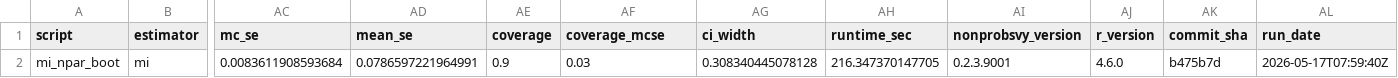
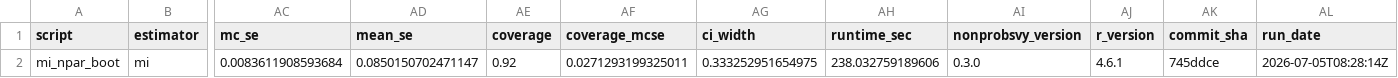
Before and after one commit to ncn-foreigners/nonprobsvy-coverage, a CSV file: results/mi/mi_npar_boot_coverage.csv, drawn as a sheet; only a part is shown, gaps mark what is left out; the diff names each change by its address in the sheet, - before the commit and + after, or states it on an @@ line.

```diff
--- a/results/mi/mi_npar_boot_coverage.csv
+++ b/results/mi/mi_npar_boot_coverage.csv
-AD2 (mean_se): 0.0786597221964991
+AD2 (mean_se): 0.0850150702471147
-AE2 (coverage): 0.9
+AE2 (coverage): 0.92
-AF2 (coverage_mcse): 0.03
+AF2 (coverage_mcse): 0.0271293199325011
-AG2 (ci_width): 0.308340445078128
+AG2 (ci_width): 0.333252951654975
-AH2 (runtime_sec): 216.347370147705
+AH2 (runtime_sec): 238.032759189606
-AI2 (nonprobsvy_version): 0.2.3.9001
+AI2 (nonprobsvy_version): 0.3.0
-AJ2 (r_version): 4.6.0
+AJ2 (r_version): 4.6.1
-AK2 (commit_sha): b475b7d
+AK2 (commit_sha): 745ddce
-AL2 (run_date): 2026-05-17T07:59:40Z
+AL2 (run_date): 2026-07-05T08:28:14Z
```
Also changed, not shown: results/mi/mi_glm_coverage.csv, results/mi/mi_glm_metadata.csv, 9 other files.
